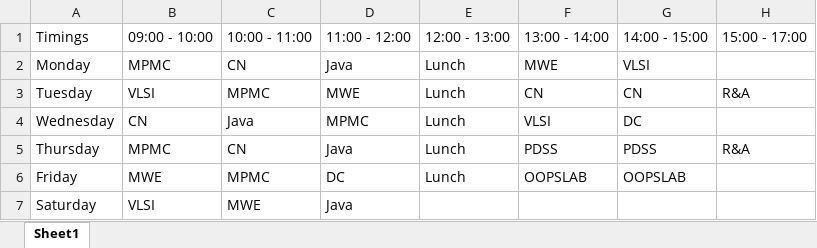
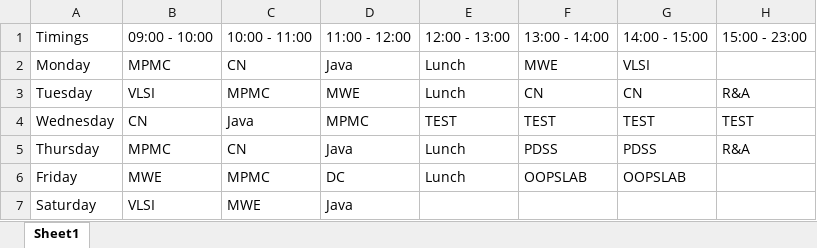
Before and after one commit to koteshrv/googlemeet-telegrambot, an Excel workbook: timetable.xlsx, sheet Sheet1, drawn as a sheet; values as stored, in another font and other column widths than the file's, no borders; the diff names each change by its address in the sheet, - before the commit and + after, or states it on an @@ line.

```diff
--- a/timetable.xlsx (sheet Sheet1)
+++ b/timetable.xlsx (sheet Sheet1)
-H1: 15:00 - 17:00
+H1: 15:00 - 23:00
-E4: Lunch
+E4: TEST
-F4: VLSI
+F4: TEST
-G4: DC
+G4: TEST
-H4: (empty)
+H4: TEST
```
Also changed, not shown: 20 other files.
